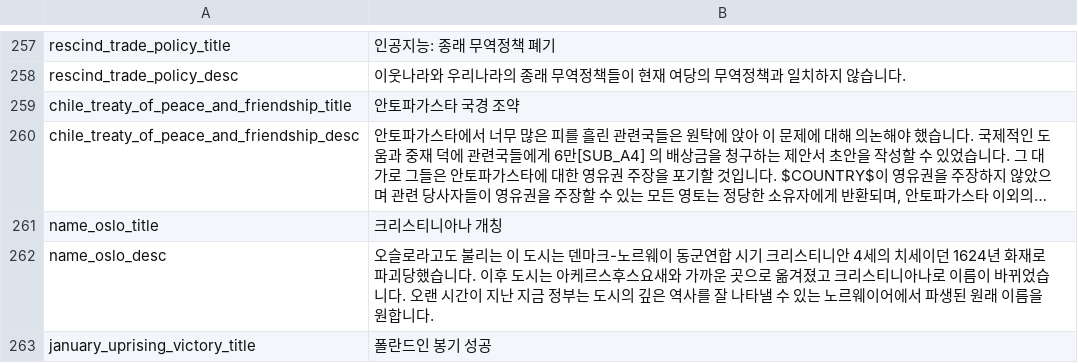
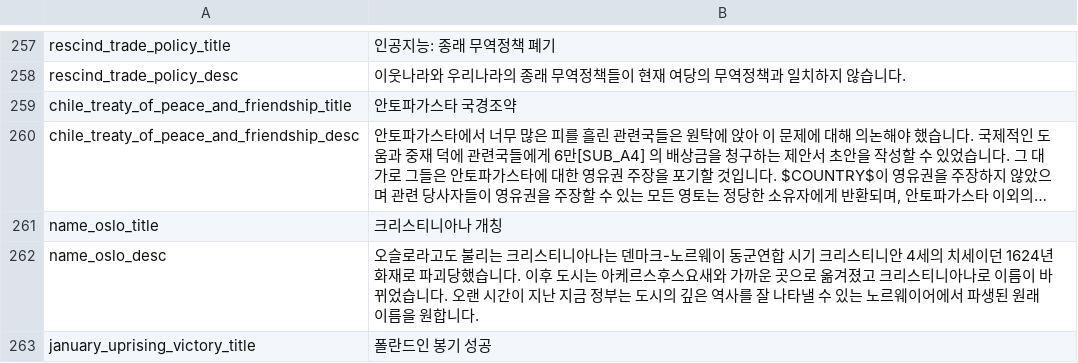
Before and after one commit to kimjeon-il/-Historical-Project-Mod-Korean-Patch, a CSV file: localisation/00_HPM_decisions.csv, drawn as a sheet; only a part is shown, gaps mark what is left out; long unchanged cells end in …; the diff covers the shown part only; the diff names each change by its address in the sheet, - before the commit and + after, or states it on an @@ line.

Commit message:
Update 00_HPM_decisions.csv

```diff
--- a/localisation/00_HPM_decisions.csv
+++ b/localisation/00_HPM_decisions.csv
-B259: 안토파가스타 국경 조약
+B259: 안토파가스타 국경조약
-B262: …불리는 이 도시는 덴마…
+B262: …불리는 크리스티니아나는 덴마…
```
Also changed, not shown: 20 edited cells elsewhere in this file.
